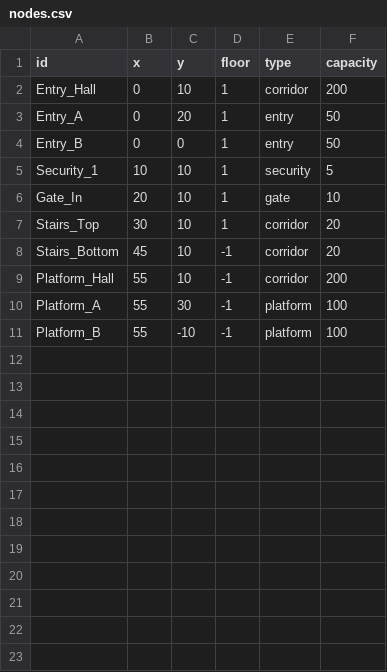
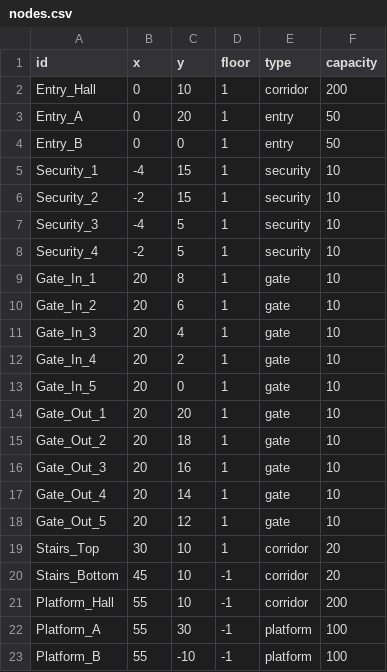
Before and after one commit to T2ek1ng0/shujujiegoudazuoye, a CSV file: data/nodes.csv, drawn as a sheet.

```diff
--- a/data/nodes.csv
+++ b/data/nodes.csv
@@ -4,4 +4,16 @@ Entry_A,0,20,1,entry,50
 Entry_B,0,0,1,entry,50
-Security_1,10,10,1,security,5
-Gate_In,20,10,1,gate,10
+Security_1,-4,15,1,security,10
+Security_2,-2,15,1,security,10
+Security_3,-4,5,1,security,10
+Security_4,-2,5,1,security,10
+Gate_In_1,20,8,1,gate,10
+Gate_In_2,20,6,1,gate,10
+Gate_In_3,20,4,1,gate,10
+Gate_In_4,20,2,1,gate,10
+Gate_In_5,20,0,1,gate,10
+Gate_Out_1,20,20,1,gate,10
+Gate_Out_2,20,18,1,gate,10
+Gate_Out_3,20,16,1,gate,10
+Gate_Out_4,20,14,1,gate,10
+Gate_Out_5,20,12,1,gate,10
 Stairs_Top,30,10,1,corridor,20
```
Also changed, not shown: data/edges.csv, 1 other file.
